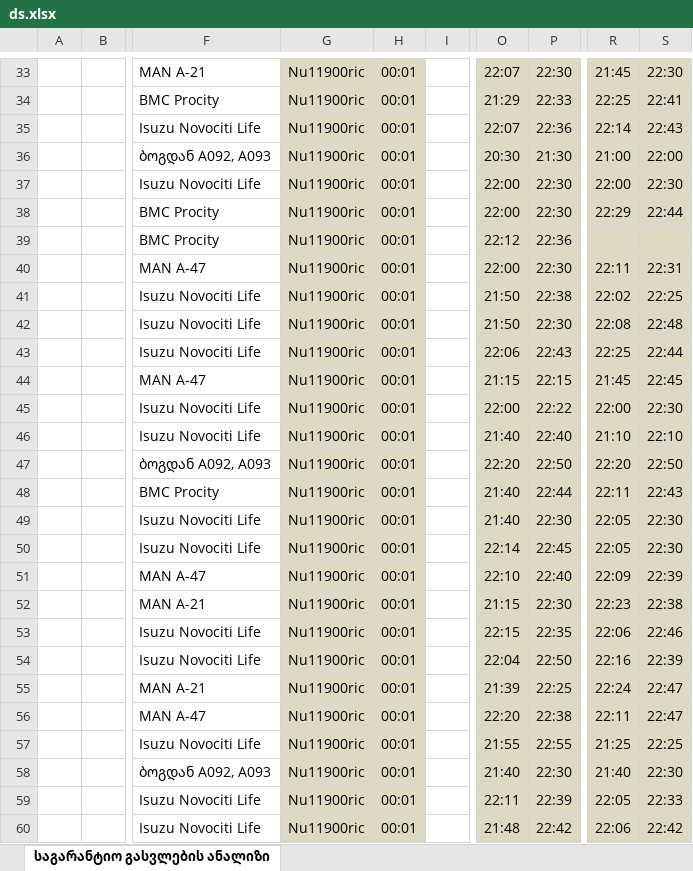
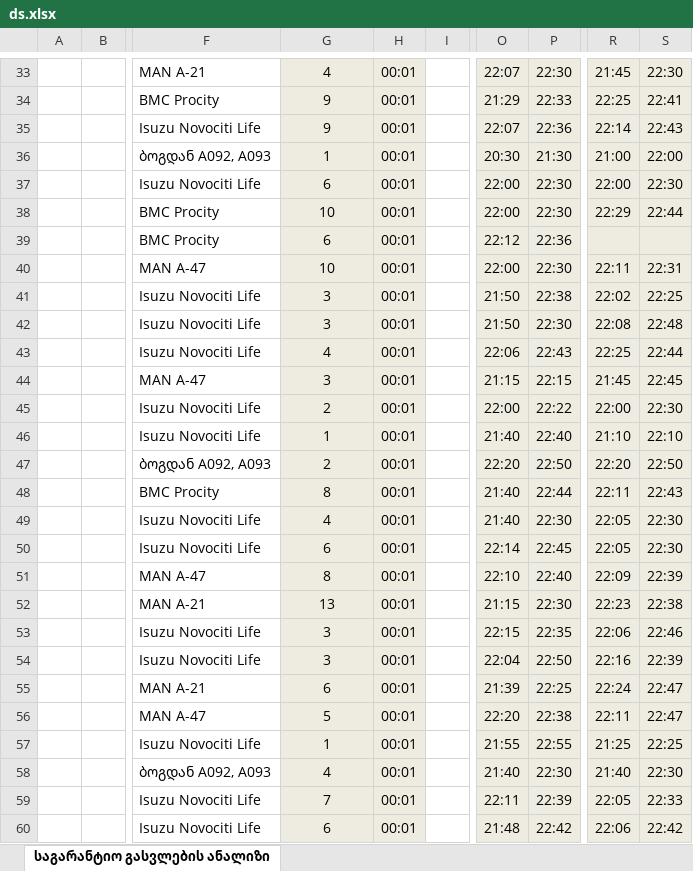
Before and after one commit to boxm16/berishvili, an Excel workbook: downloads/ds.xlsx, sheet საგარანტიო გასვლების ანალიზი, drawn as a sheet; only a part is shown, gaps mark what is left out; values as stored, in another font and other column widths than the file's, no borders; the diff covers the shown part only; the diff names each change by its address in the sheet, - before the commit and + after, or states it on an @@ line.

```diff
--- a/downloads/ds.xlsx (sheet საგარანტიო გასვლების ანალიზი)
+++ b/downloads/ds.xlsx (sheet საგარანტიო გასვლების ანალიზი)
-G33:H60 fill: #DDD9C3
+G33:H60 fill: #EEECE1
-G33: Nu11900ric
+G33: 4
-O33:P60 fill: #DDD9C3
+O33:P60 fill: #EEECE1
-R33:S60 fill: #DDD9C3
+R33:S60 fill: #EEECE1
-G34:G35: Nu11900ric
+G34:G35: 9
-G36: Nu11900ric
+G36: 1
-G37: Nu11900ric
+G37: 6
-G38: Nu11900ric
+G38: 10
-G39: Nu11900ric
+G39: 6
-G40: Nu11900ric
+G40: 10
-G41:G42: Nu11900ric
+G41:G42: 3
-G43: Nu11900ric
+G43: 4
-G44: Nu11900ric
+G44: 3
-G45: Nu11900ric
+G45: 2
-G46: Nu11900ric
+G46: 1
-G47: Nu11900ric
+G47: 2
-G48: Nu11900ric
+G48: 8
-G49: Nu11900ric
+G49: 4
-G50: Nu11900ric
+G50: 6
-G51: Nu11900ric
+G51: 8
-G52: Nu11900ric
+G52: 13
-G53:G54: Nu11900ric
+G53:G54: 3
-G55: Nu11900ric
+G55: 6
-G56: Nu11900ric
+G56: 5
-G57: Nu11900ric
+G57: 1
-G58: Nu11900ric
+G58: 4
-G59: Nu11900ric
+G59: 7
-G60: Nu11900ric
+G60: 6
```
Also changed, not shown: 83 edited cells and cell formats elsewhere in this sheet, downloads/asdasd.xlsx, downloads/sdasd.xlsx, 10 other files.
